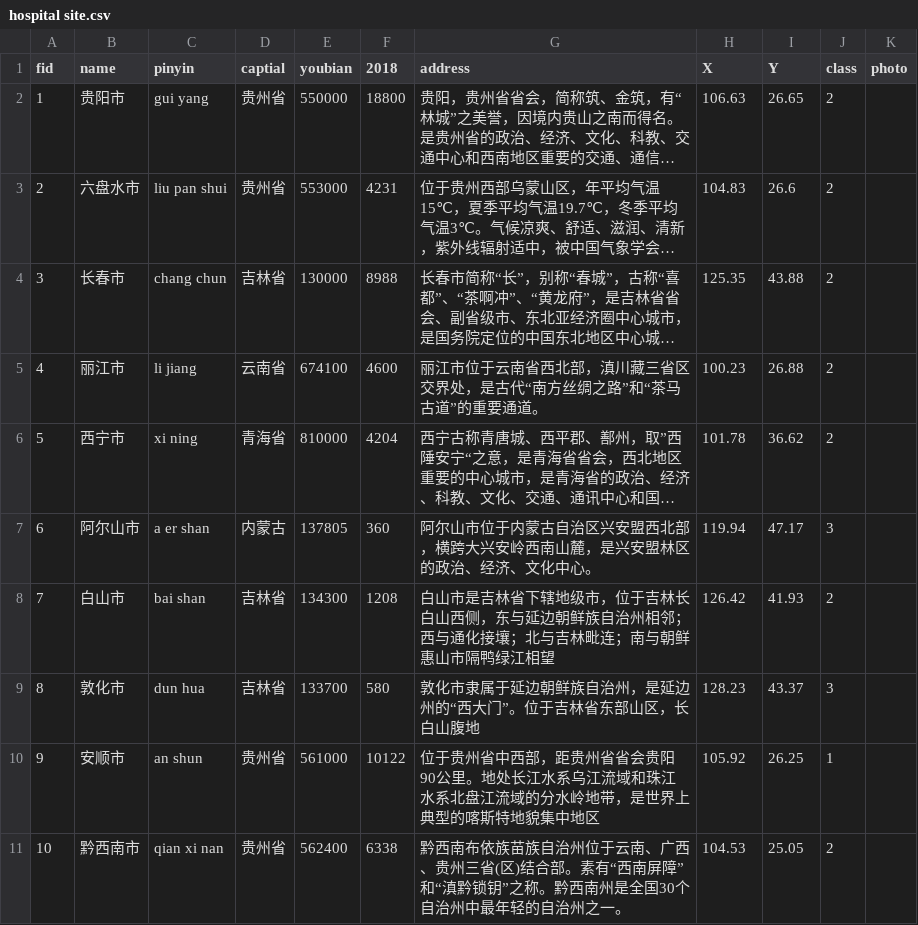
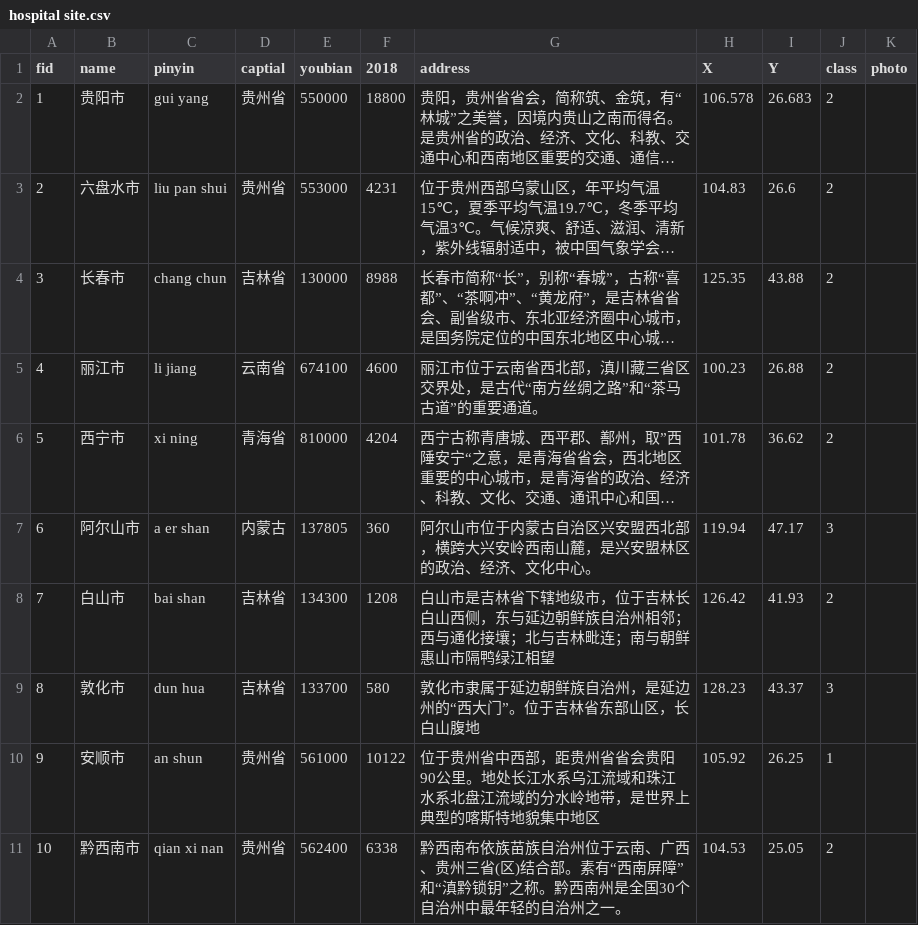
Before and after one commit to dddyt325/hospital1, a CSV file: hospital site.csv, drawn as a sheet; long unchanged cells end in …; the diff names each change by its address in the sheet, - before the commit and + after, or states it on an @@ line.

Commit message:
Update hospital site.csv

```diff
--- a/hospital site.csv
+++ b/hospital site.csv
-H2 (X): 106.63
+H2 (X): 106.578
-I2 (Y): 26.65
+I2 (Y): 26.683
```
